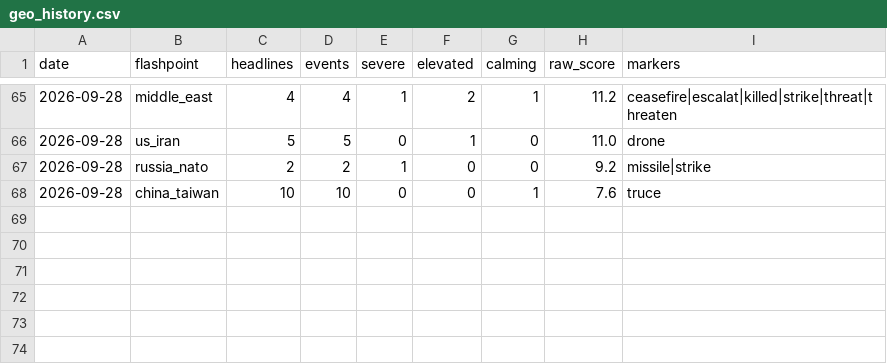
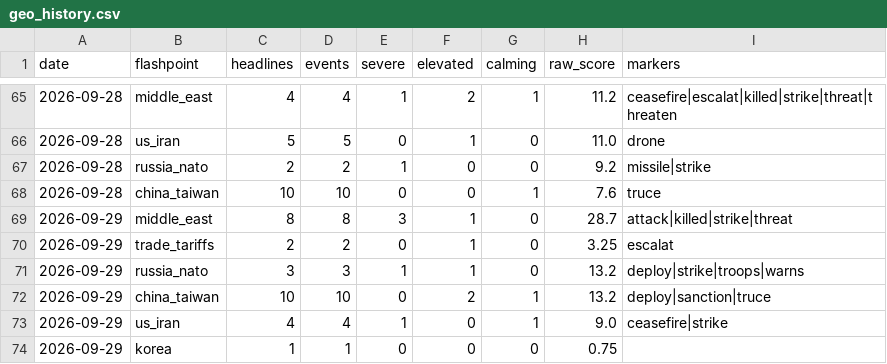
Before and after one commit to Istr4d1ng/GOLD-RISK-DATABASE, a CSV file: data/geo_history.csv, drawn as a sheet; only a part is shown, gaps mark what is left out; the diff names each change by its address in the sheet, - before the commit and + after, or states it on an @@ line.

```diff
--- a/data/geo_history.csv
+++ b/data/geo_history.csv
+row 69: 2026-09-29 | middle_east | 8 | 8 | 3 | 1 | 0 | 28.7 | attack|killed|strike|threat
+row 70: 2026-09-29 | trade_tariffs | 2 | 2 | 0 | 1 | 0 | 3.25 | escalat
+row 71: 2026-09-29 | russia_nato | 3 | 3 | 1 | 1 | 0 | 13.2 | deploy|strike|troops|warns
+row 72: 2026-09-29 | china_taiwan | 10 | 10 | 0 | 2 | 1 | 13.2 | deploy|sanction|truce
+row 73: 2026-09-29 | us_iran | 4 | 4 | 1 | 0 | 1 | 9.0 | ceasefire|strike
+row 74: 2026-09-29 | korea | 1 | 1 | 0 | 0 | 0 | 0.75
```
Also changed, not shown: 27 other files.
